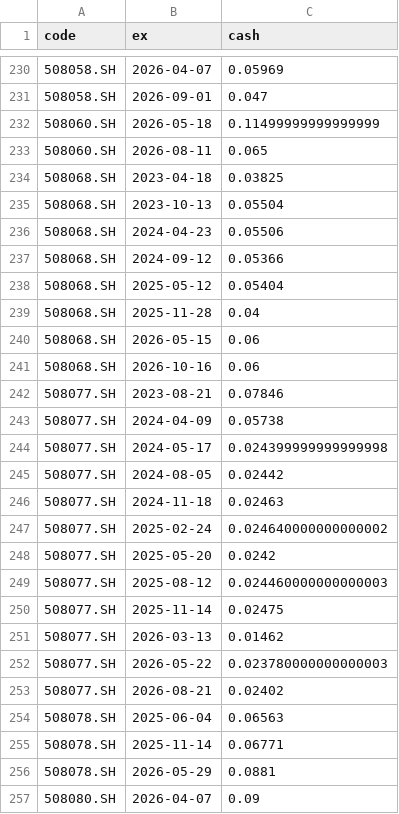
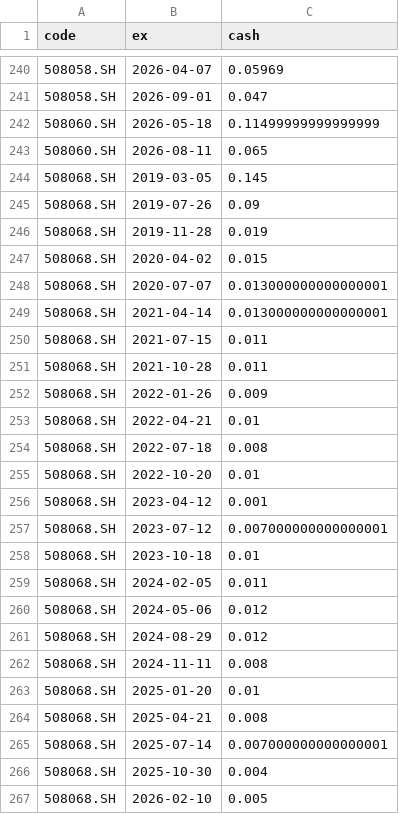
Before and after one commit to xianhuixu/reits-dashboard, a CSV file: spread_cache/dists.csv, drawn as a sheet; only a part is shown, gaps mark what is left out; the shorter side is filled out with more unchanged rows; the diff covers the shown part only.

```diff
--- a/spread_cache/dists.csv
+++ b/spread_cache/dists.csv
@@ -233,9 +243,25 @@ code,ex,cash
 508060.SH,2026-08-11,0.065
-508068.SH,2023-04-18,0.03825
-508068.SH,2023-10-13,0.05504
-508068.SH,2024-04-23,0.05506
-508068.SH,2024-09-12,0.05366
-508068.SH,2025-05-12,0.05404
-508068.SH,2025-11-28,0.04
-508068.SH,2026-05-15,0.06
-508068.SH,2026-10-16,0.06
+508068.SH,2019-03-05,0.145
+508068.SH,2019-07-26,0.09
+508068.SH,2019-11-28,0.019
+508068.SH,2020-04-02,0.015
+508068.SH,2020-07-07,0.013000000000000001
+508068.SH,2021-04-14,0.013000000000000001
+508068.SH,2021-07-15,0.011
+508068.SH,2021-10-28,0.011
+508068.SH,2022-01-26,0.009
+508068.SH,2022-04-21,0.01
+508068.SH,2022-07-18,0.008
+508068.SH,2022-10-20,0.01
+508068.SH,2023-04-12,0.001
+508068.SH,2023-07-12,0.007000000000000001
+508068.SH,2023-10-18,0.01
+508068.SH,2024-02-05,0.011
+508068.SH,2024-05-06,0.012
+508068.SH,2024-08-29,0.012
+508068.SH,2024-11-11,0.008
+508068.SH,2025-01-20,0.01
+508068.SH,2025-04-21,0.008
+508068.SH,2025-07-14,0.007000000000000001
+508068.SH,2025-10-30,0.004
+508068.SH,2026-02-10,0.005
```
Also changed, not shown: 13 added rows and 2 edited cells elsewhere in this file, spread_cache/prices.csv, 18 other files.
